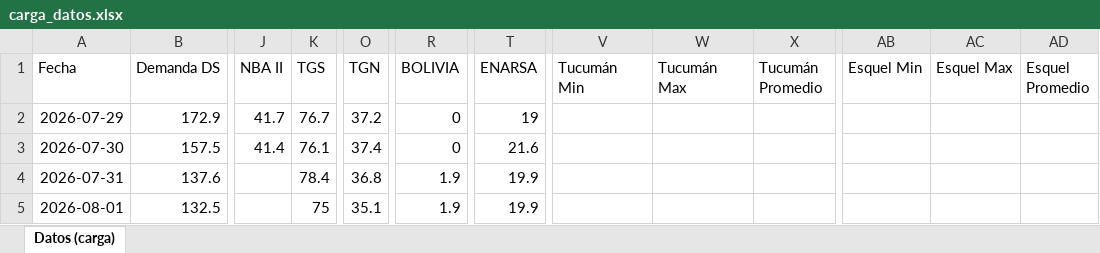
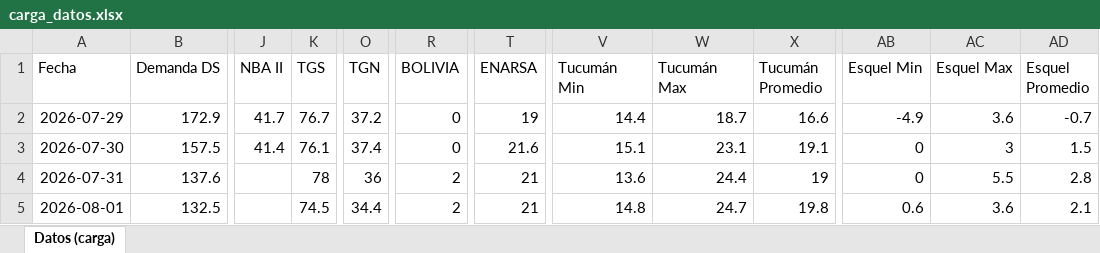
Before and after one commit to RodrigoManassero/estado-sistema-gas-rodrigo, an Excel workbook: data/carga_datos.xlsx, sheet Datos (carga), drawn as a sheet; only a part is shown, gaps mark what is left out; values as stored, in another font and other column widths than the file's, no borders; the diff covers the shown part only; the diff names each change by its address in the sheet, - before the commit and + after, or states it on an @@ line.

```diff
--- a/data/carga_datos.xlsx (sheet Datos (carga))
+++ b/data/carga_datos.xlsx (sheet Datos (carga))
-V2 (Tucumán Min): (empty)
+V2 (Tucumán Min): 14.4
-W2 (Tucumán Max): (empty)
+W2 (Tucumán Max): 18.7
-X2 (Tucumán Promedio): (empty)
+X2 (Tucumán Promedio): 16.6
-AB2 (Esquel Min): (empty)
+AB2 (Esquel Min): -4.9
-AC2 (Esquel Max): (empty)
+AC2 (Esquel Max): 3.6
-AD2 (Esquel Promedio): (empty)
+AD2 (Esquel Promedio): -0.7
-V3 (Tucumán Min): (empty)
+V3 (Tucumán Min): 15.1
-W3 (Tucumán Max): (empty)
+W3 (Tucumán Max): 23.1
-X3 (Tucumán Promedio): (empty)
+X3 (Tucumán Promedio): 19.1
-AB3:AB4 (Esquel Min): (empty)
+AB3:AB4 (Esquel Min): 0
-AC3 (Esquel Max): (empty)
+AC3 (Esquel Max): 3
-AD3 (Esquel Promedio): (empty)
+AD3 (Esquel Promedio): 1.5
-K4 (TGS): 78.4
+K4 (TGS): 78
-O4 (TGN): 36.8
+O4 (TGN): 36
-R4:R5 (BOLIVIA): 1.9
+R4:R5 (BOLIVIA): 2
-T4:T5 (ENARSA): 19.9
+T4:T5 (ENARSA): 21
-V4 (Tucumán Min): (empty)
+V4 (Tucumán Min): 13.6
-W4 (Tucumán Max): (empty)
+W4 (Tucumán Max): 24.4
-X4 (Tucumán Promedio): (empty)
+X4 (Tucumán Promedio): 19
-AC4 (Esquel Max): (empty)
+AC4 (Esquel Max): 5.5
-AD4 (Esquel Promedio): (empty)
+AD4 (Esquel Promedio): 2.8
-K5 (TGS): 75
+K5 (TGS): 74.5
-O5 (TGN): 35.1
+O5 (TGN): 34.4
-V5 (Tucumán Min): (empty)
+V5 (Tucumán Min): 14.8
-W5 (Tucumán Max): (empty)
+W5 (Tucumán Max): 24.7
-X5 (Tucumán Promedio): (empty)
+X5 (Tucumán Promedio): 19.8
-AB5 (Esquel Min): (empty)
+AB5 (Esquel Min): 0.6
-AC5 (Esquel Max): (empty)
+AC5 (Esquel Max): 3.6
-AD5 (Esquel Promedio): (empty)
+AD5 (Esquel Promedio): 2.1
```
Also changed, not shown: 382 edited cells elsewhere in this sheet, 34 other files.
